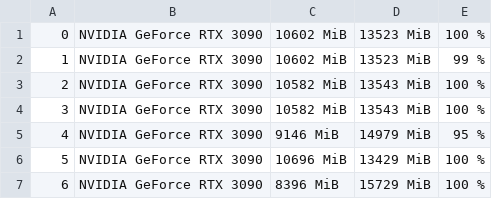
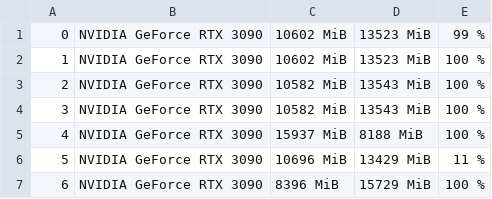
Before and after one commit to weige15/MorphServe, a CSV file: reproduction/experiments/async-layer-transfer/results/nvidia-after.csv, drawn as a sheet.

```diff
--- a/reproduction/experiments/async-layer-transfer/results/nvidia-after.csv
+++ b/reproduction/experiments/async-layer-transfer/results/nvidia-after.csv
@@ -1,7 +1,7 @@
-0, NVIDIA GeForce RTX 3090, 10602 MiB, 13523 MiB, 100 %
-1, NVIDIA GeForce RTX 3090, 10602 MiB, 13523 MiB, 99 %
+0, NVIDIA GeForce RTX 3090, 10602 MiB, 13523 MiB, 99 %
+1, NVIDIA GeForce RTX 3090, 10602 MiB, 13523 MiB, 100 %
 2, NVIDIA GeForce RTX 3090, 10582 MiB, 13543 MiB, 100 %
 3, NVIDIA GeForce RTX 3090, 10582 MiB, 13543 MiB, 100 %
-4, NVIDIA GeForce RTX 3090, 9146 MiB, 14979 MiB, 95 %
-5, NVIDIA GeForce RTX 3090, 10696 MiB, 13429 MiB, 100 %
+4, NVIDIA GeForce RTX 3090, 15937 MiB, 8188 MiB, 100 %
+5, NVIDIA GeForce RTX 3090, 10696 MiB, 13429 MiB, 11 %
 6, NVIDIA GeForce RTX 3090, 8396 MiB, 15729 MiB, 100 %
```
Also changed, not shown: reproduction/experiments/async-layer-transfer/results/nvidia-before.csv, 13 other files.
